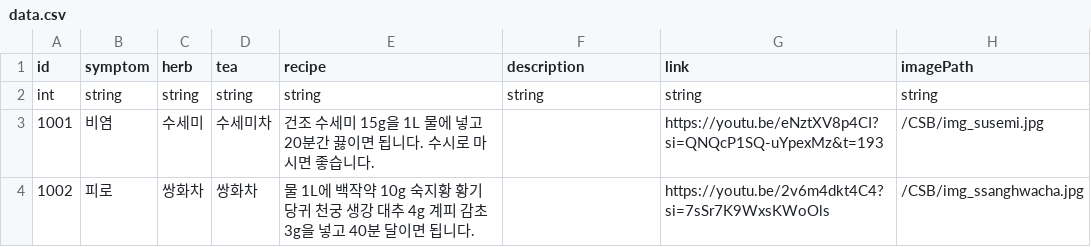
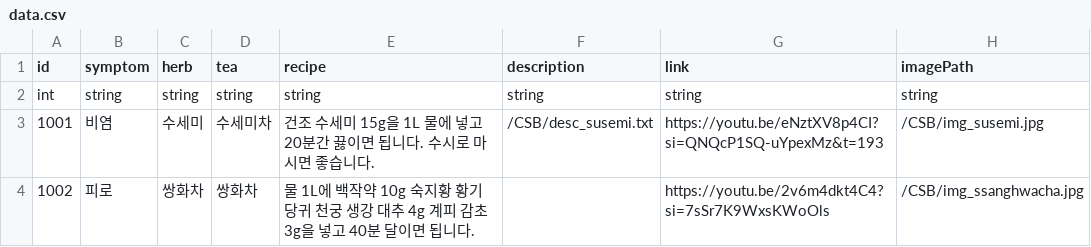
Before and after one commit to arcane37-hello/Final1, a CSV file: Assets/StreamingAssets/CSB/data.csv, drawn as a sheet.

```diff
--- a/Assets/StreamingAssets/CSB/data.csv
+++ b/Assets/StreamingAssets/CSB/data.csv
@@ -2,3 +2,3 @@
 int,string,string,string,string,string,string,string
-1001,비염,수세미,수세미차,건조 수세미 15g을 1L 물에 넣고 20분간 끓이면 됩니다. 수시로 마시면 좋습니다.,,https://youtu.be/eNztXV8p4CI?si=QNQcP1SQ-uYpexMz&t=193,/CSB/img_susemi.jpg
+1001,비염,수세미,수세미차,건조 수세미 15g을 1L 물에 넣고 20분간 끓이면 됩니다. 수시로 마시면 좋습니다.,/CSB/desc_susemi.txt,https://youtu.be/eNztXV8p4CI?si=QNQcP1SQ-uYpexMz&t=193,/CSB/img_susemi.jpg
 1002,피로,쌍화차,쌍화차,물 1L에 백작약 10g 숙지황 황기 당귀 천궁 생강 대추 4g 계피 감초 3g을 넣고 40분 달이면 됩니다.,,https://youtu.be/2v6m4dkt4C4?si=7sSr7K9WxsKWoOls,/CSB/img_ssanghwacha.jpg
```
Also changed, not shown: 4 other files.
